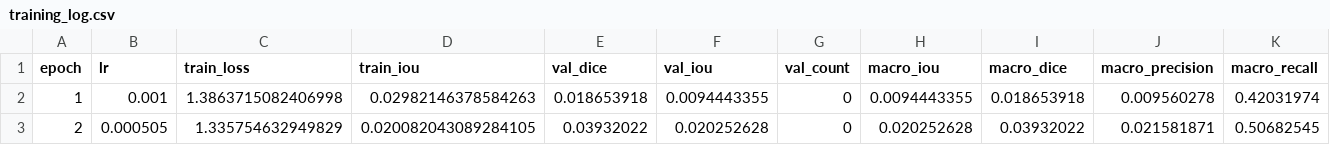
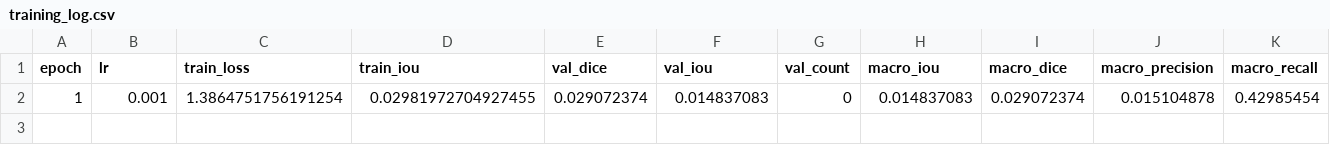
Before and after one commit to mariamsayed3/Spectr_Model_Hyper, a CSV file: Spectra_Model/SpecTr/new_results_last/spatial_transcriptomics_exp1/training_log.csv, drawn as a sheet; only a part is shown; removed rows and columns are numbered as before the commit, all else as after; rows hold the shown columns only; the diff names each change by its address in the sheet, - before the commit and + after, or states it on an @@ line.

```diff
--- a/Spectra_Model/SpecTr/new_results_last/spatial_transcriptomics_exp1/training_log.csv
+++ b/Spectra_Model/SpecTr/new_results_last/spatial_transcriptomics_exp1/training_log.csv
-row 2: 1 | 0.001 | 1.3863715082406998 | 0.02982146378584263 | 0.018653918 | 0.0094443355 | 0 | 0.0094443355 | 0.018653918 | 0.009560278 | 0.42031974
-row 3: 2 | 0.000505 | 1.335754632949829 | 0.020082043089284105 | 0.03932022 | 0.020252628 | 0 | 0.020252628 | 0.03932022 | 0.021581871 | 0.50682545
+row 2: 1 | 0.001 | 1.3864751756191254 | 0.02981972704927455 | 0.029072374 | 0.014837083 | 0 | 0.014837083 | 0.029072374 | 0.015104878 | 0.42985454
```
Also changed, not shown: Spectra_Model/SpecTr/new_results_last/spatial_transcriptomics_exp1/per_class_metrics_history.csv, 4 other files.
